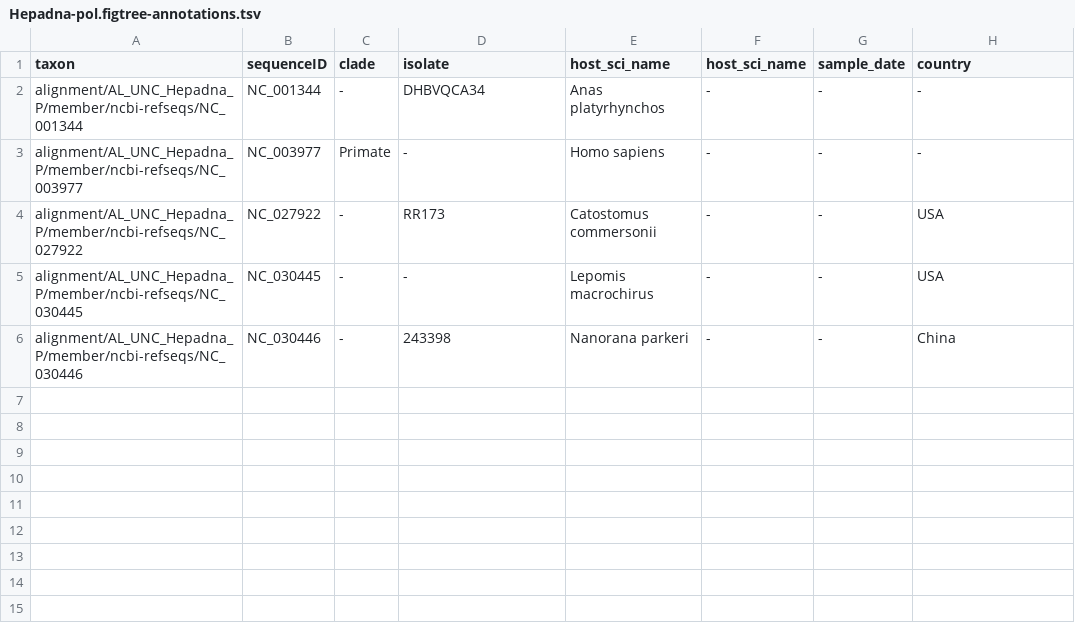
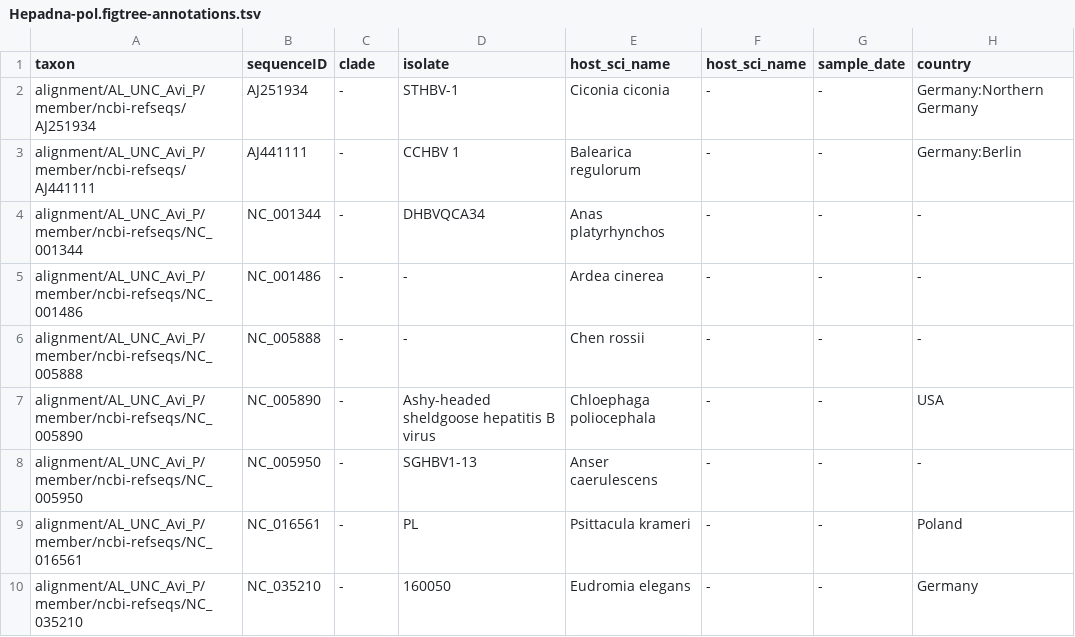
Before and after one commit to giffordlabcvr/Hepadnaviridae-GLUE, a TSV file: trees/Hepadna-pol.figtree-annotations.tsv, drawn as a sheet.

```diff
--- a/trees/Hepadna-pol.figtree-annotations.tsv
+++ b/trees/Hepadna-pol.figtree-annotations.tsv
@@ -1,6 +1,10 @@
 taxon	sequenceID	clade	isolate	host_sci_name	host_sci_name	sample_date	country
-alignment/AL_UNC_Hepadna_P/member/ncbi-refseqs/NC_001344	NC_001344	-	DHBVQCA34	Anas platyrhynchos	-	-	-
-alignment/AL_UNC_Hepadna_P/member/ncbi-refseqs/NC_003977	NC_003977	Primate	-	Homo sapiens	-	-	-
-alignment/AL_UNC_Hepadna_P/member/ncbi-refseqs/NC_027922	NC_027922	-	RR173	Catostomus commersonii	-	-	USA
-alignment/AL_UNC_Hepadna_P/member/ncbi-refseqs/NC_030445	NC_030445	-	-	Lepomis macrochirus	-	-	USA
-alignment/AL_UNC_Hepadna_P/member/ncbi-refseqs/NC_030446	NC_030446	-	243398	Nanorana parkeri	-	-	China
+alignment/AL_UNC_Avi_P/member/ncbi-refseqs/AJ251934	AJ251934	-	STHBV-1	Ciconia ciconia	-	-	Germany:Northern Germany
+alignment/AL_UNC_Avi_P/member/ncbi-refseqs/AJ441111	AJ441111	-	CCHBV 1	Balearica regulorum	-	-	Germany:Berlin
+alignment/AL_UNC_Avi_P/member/ncbi-refseqs/NC_001344	NC_001344	-	DHBVQCA34	Anas platyrhynchos	-	-	-
+alignment/AL_UNC_Avi_P/member/ncbi-refseqs/NC_001486	NC_001486	-	-	Ardea cinerea	-	-	-
+alignment/AL_UNC_Avi_P/member/ncbi-refseqs/NC_005888	NC_005888	-	-	Chen rossii	-	-	-
+alignment/AL_UNC_Avi_P/member/ncbi-refseqs/NC_005890	NC_005890	-	Ashy-headed sheldgoose hepatitis B virus	Chloephaga poliocephala	-	-	USA
+alignment/AL_UNC_Avi_P/member/ncbi-refseqs/NC_005950	NC_005950	-	SGHBV1-13	Anser caerulescens	-	-	-
+alignment/AL_UNC_Avi_P/member/ncbi-refseqs/NC_016561	NC_016561	-	PL	Psittacula krameri	-	-	Poland
+alignment/AL_UNC_Avi_P/member/ncbi-refseqs/NC_035210	NC_035210	-	160050	Eudromia elegans	-	-	Germany
```
Also changed, not shown: trees/Hepadna-core.figtree-annotations.tsv, trees/Hepadna-surface.figtree-annotations.tsv, 27 other files.
